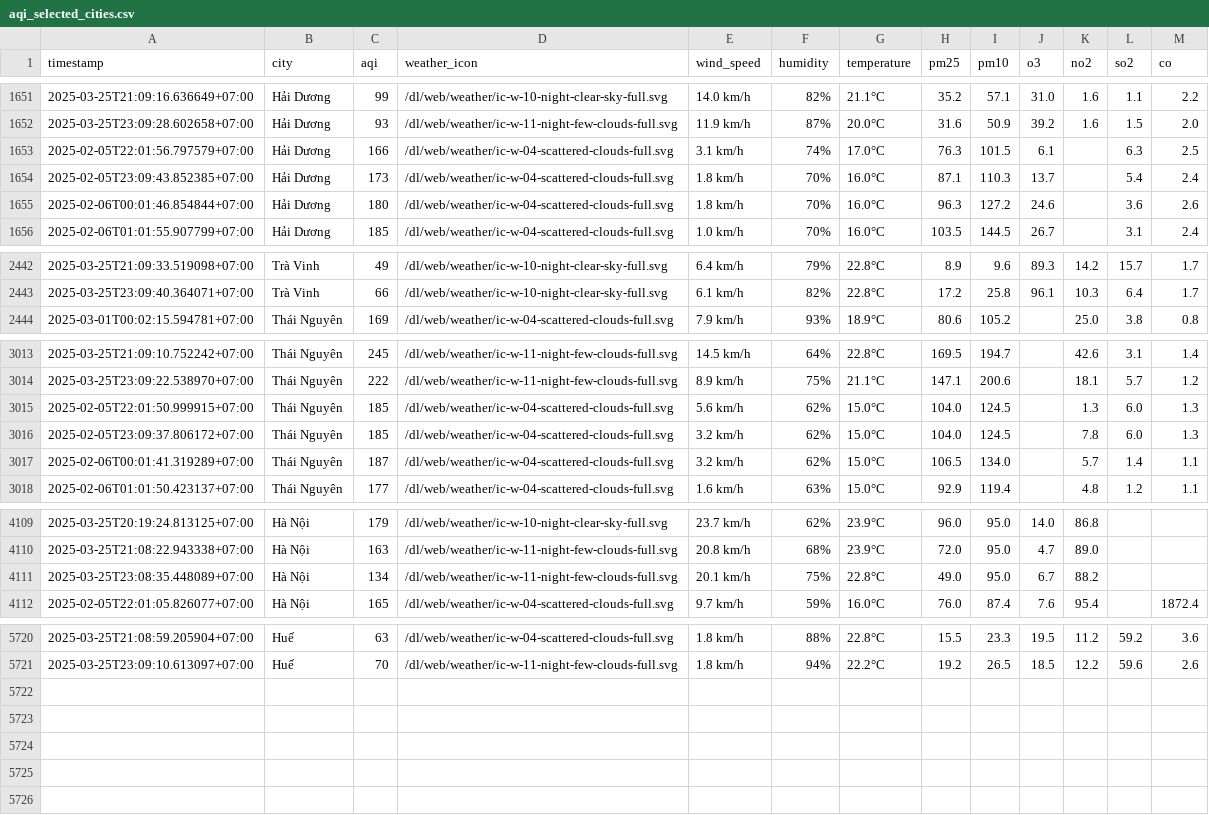
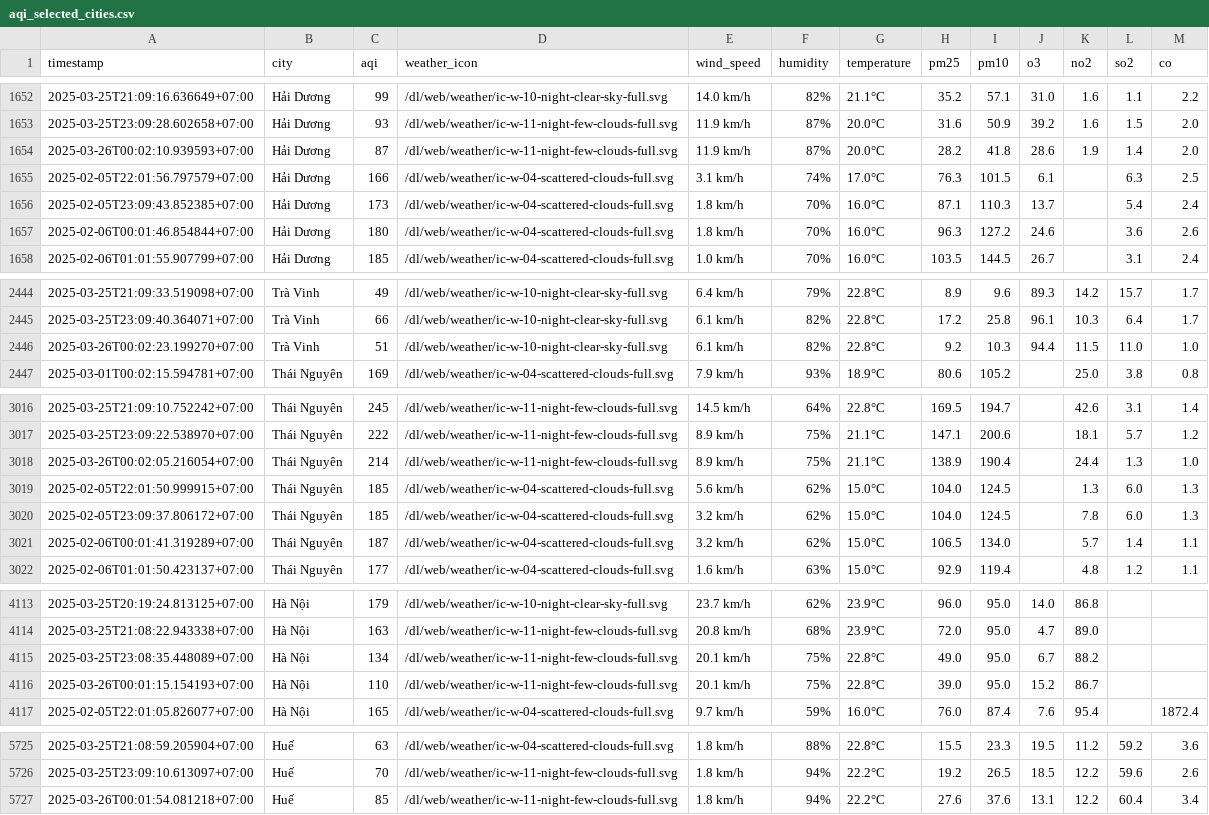
Before and after one commit to nguyennguyet02/iqair-dataset, a CSV file: aqi_selected_cities.csv, drawn as a sheet; only a part is shown, gaps mark what is left out; the diff covers the shown part only; the diff names each change by its address in the sheet, - before the commit and + after, or states it on an @@ line.

```diff
--- a/aqi_selected_cities.csv
+++ b/aqi_selected_cities.csv
+row 1654: 2025-03-26T00:02:10.939593+07:00 | Hải Dương | 87 | /dl/web/weather/ic-w-11-night-few-clouds-full.svg | 11.9 km/h | 87% | 20.0°C | 28.2 | 41.8 | 28.6 | 1.9 | 1.4 | 2.0
+row 2446: 2025-03-26T00:02:23.199270+07:00 | Trà Vinh | 51 | /dl/web/weather/ic-w-10-night-clear-sky-full.svg | 6.1 km/h | 82% | 22.8°C | 9.2 | 10.3 | 94.4 | 11.5 | 11.0 | 1.0
+row 3018: 2025-03-26T00:02:05.216054+07:00 | Thái Nguyên | 214 | /dl/web/weather/ic-w-11-night-few-clouds-full.svg | 8.9 km/h | 75% | 21.1°C | 138.9 | 190.4 |  | 24.4 | 1.3 | 1.0
+row 4116: 2025-03-26T00:01:15.154193+07:00 | Hà Nội | 110 | /dl/web/weather/ic-w-11-night-few-clouds-full.svg | 20.1 km/h | 75% | 22.8°C | 39.0 | 95.0 | 15.2 | 86.7
+row 5727: 2025-03-26T00:01:54.081218+07:00 | Huế | 85 | /dl/web/weather/ic-w-11-night-few-clouds-full.svg | 1.8 km/h | 94% | 22.2°C | 27.6 | 37.6 | 13.1 | 12.2 | 60.4 | 3.4
```
Also changed, not shown: 1 added row elsewhere in this file, result/hai-duong/aqi_hai-duong_2025_mar.csv, result/hai-phong/aqi_hai-phong_2025_mar.csv, 10 other files.
